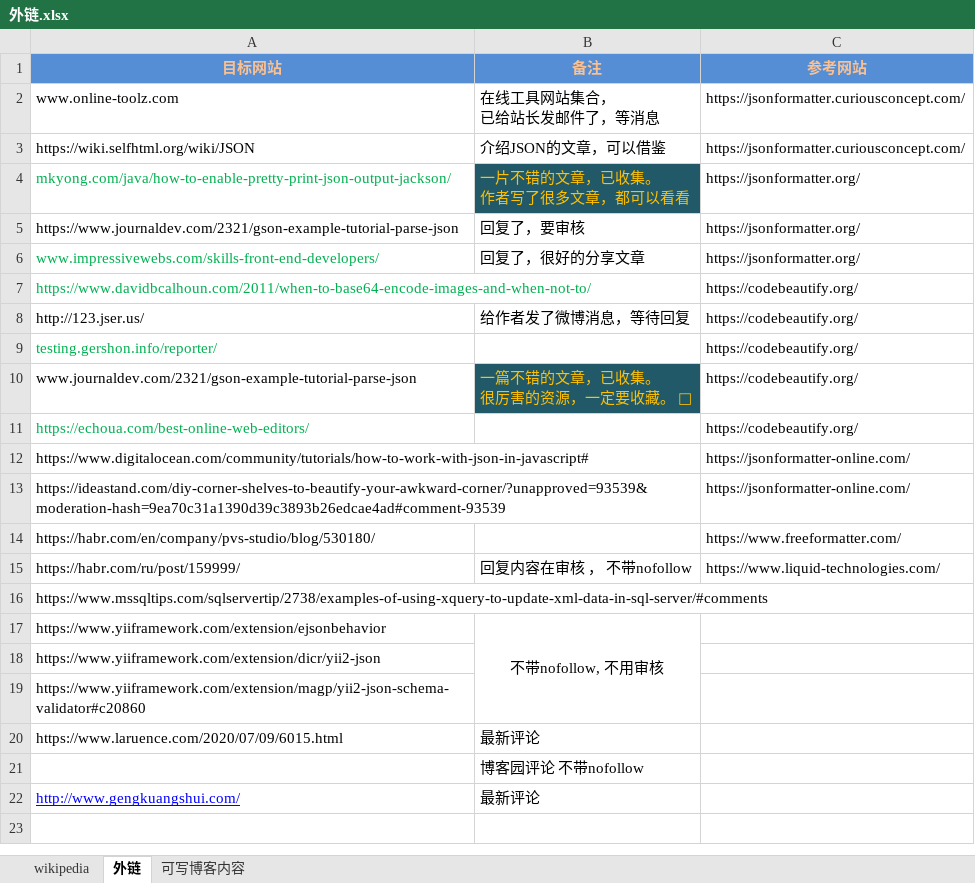
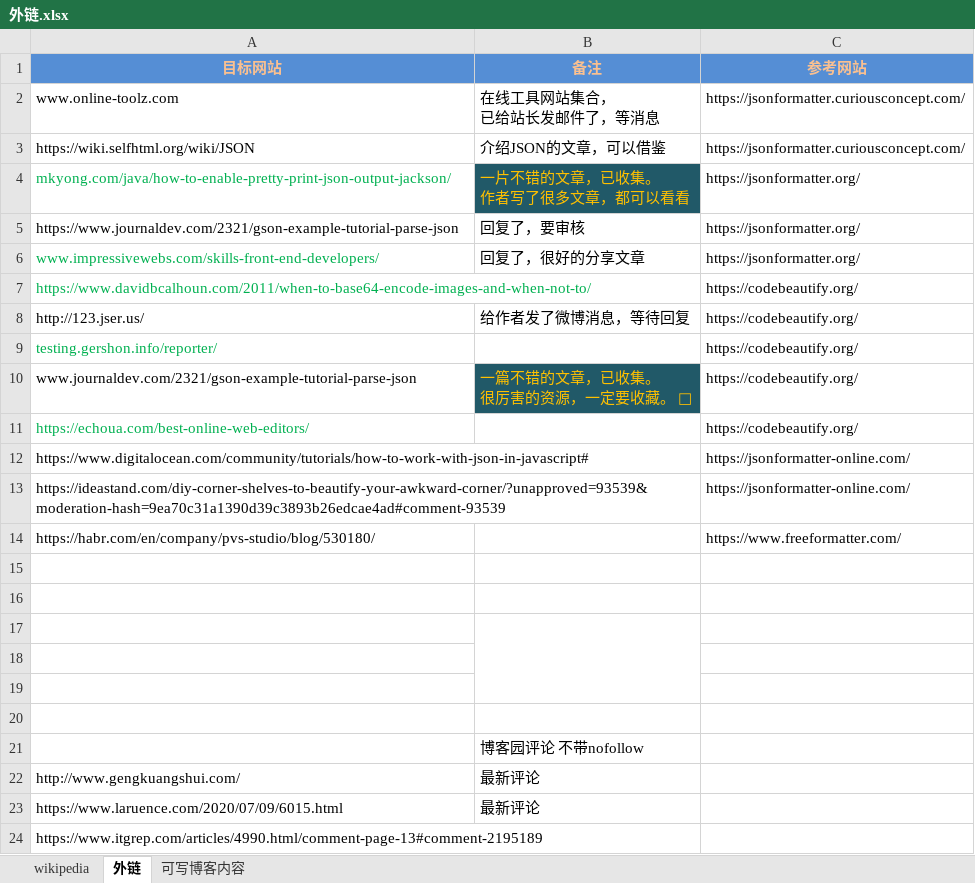
Before and after one commit to nalani5210/markdown.github.io, an Excel workbook: 外链/外链.xlsx, sheet 外链, drawn as a sheet; values as stored, in another font and other column widths than the file's, no borders; the diff names each change by its address in the sheet, - before the commit and + after, or states it on an @@ line.

```diff
--- a/外链/外链.xlsx (sheet 外链)
+++ b/外链/外链.xlsx (sheet 外链)
-row 15: https://habr.com/ru/post/159999/ | 回复内容在审核 ， 不带nofollow | https://www.liquid-technologies.com/
+row 15: (empty)
-A16 (目标网站): https://www.mssqltips.com/sqlservertip/2738/examples-of-using-xquery-to-update-xml-data-in-sql-server/#comments
+A16 (目标网站): (empty)
-row 17: https://www.yiiframework.com/extension/ejsonbehavior | 不带nofollow, 不用审核
+row 17: (empty)
-A18 (目标网站): https://www.yiiframework.com/extension/dicr/yii2-json
+A18 (目标网站): (empty)
-A19 (目标网站): https://www.yiiframework.com/extension/magp/yii2-json-schema-validator#c20860
+A19 (目标网站): (empty)
-row 20: https://www.laruence.com/2020/07/09/6015.html | 最新评论
+row 20: (empty)
@@ A22 underline: on → off, text colour: #0000FF → black @@
+row 23: https://www.laruence.com/2020/07/09/6015.html | 最新评论
+row 24: https://www.itgrep.com/articles/4990.html/comment-page-13#comment-2195189
```
Also changed, not shown: 1 other file.
